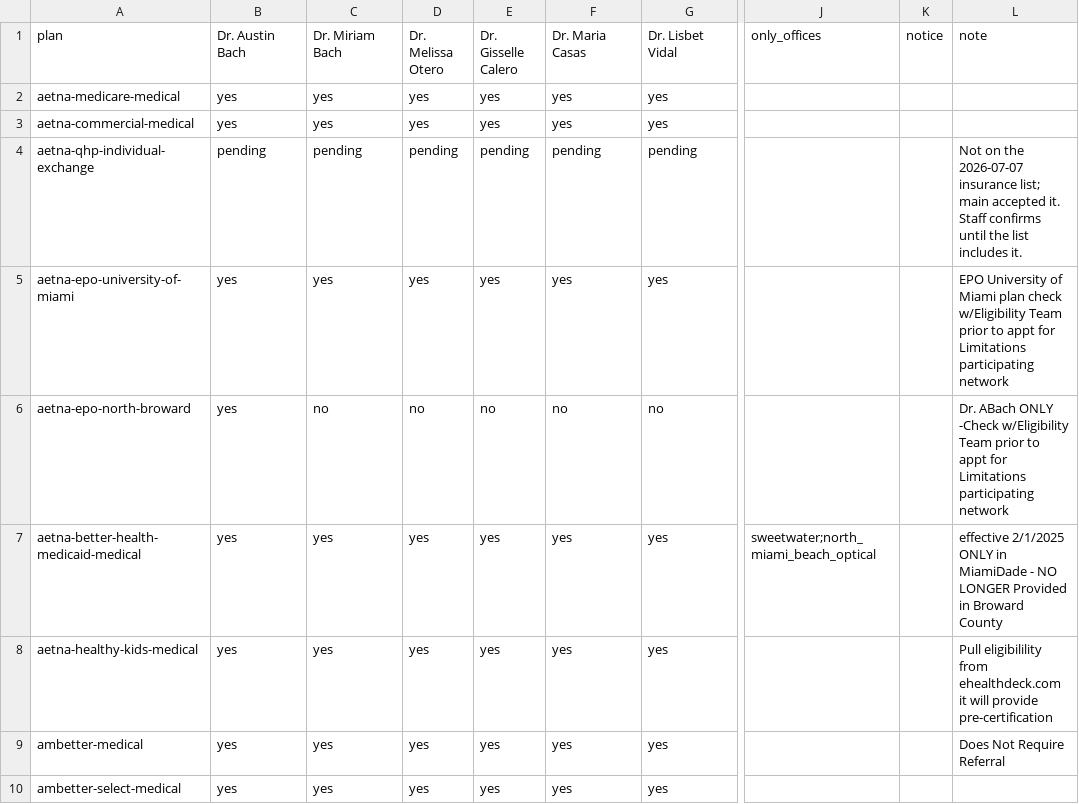
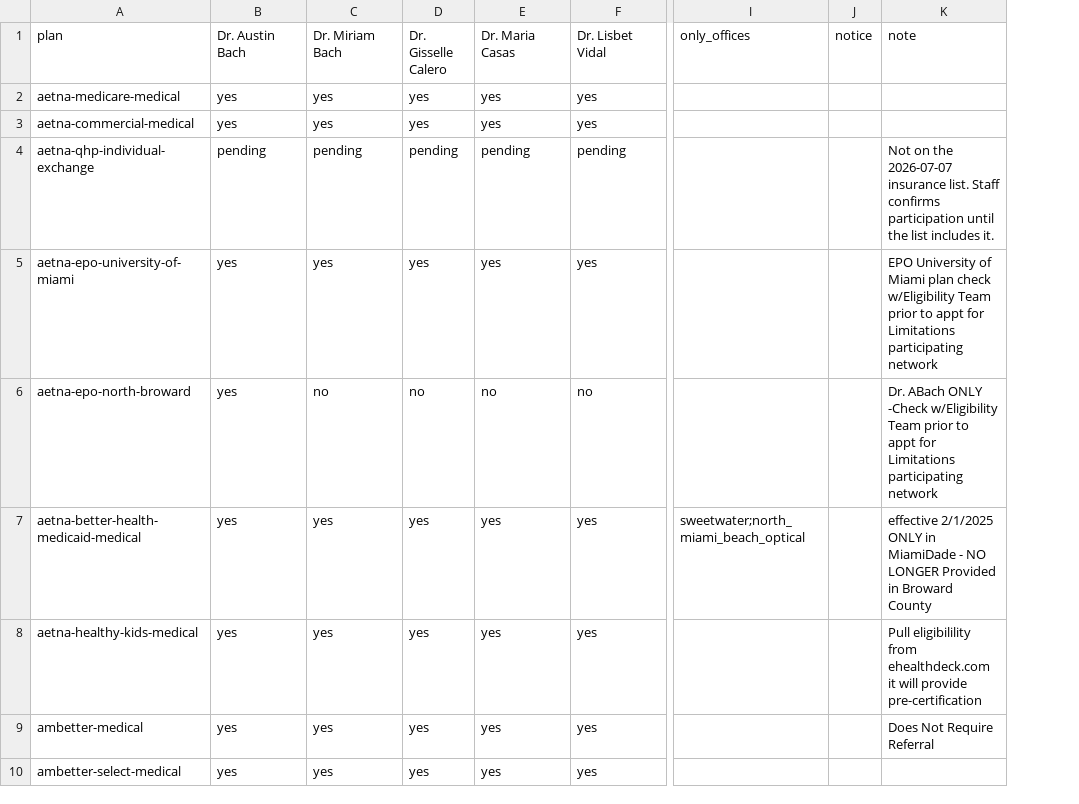
Before and after one commit to Data-Buddies-Solutions/amd_middleware, a CSV file: internal/insurance/data/south_florida/doctors.csv, drawn as a sheet; only a part is shown, gaps mark what is left out; removed rows and columns are numbered as before the commit, all else as after; the diff covers the shown part only; the diff names each change by its address in the sheet, - before the commit and + after, or states it on an @@ line.

```diff
--- a/internal/insurance/data/south_florida/doctors.csv
+++ b/internal/insurance/data/south_florida/doctors.csv
-column D (Dr. Melissa Otero), rows 2-10: yes | yes | pending | yes | no | yes | yes | yes | yes
-K4 (note): …2026-07-07 insurance list; main accepted it. Staff confirms until the…
+K4 (note): …2026-07-07 insurance list. Staff confirms participation until the…
```
Also changed, not shown: 1 added row and 7 edited cells elsewhere in this file, internal/insurance/data/south_florida/plans.csv, internal/insurance/data/spring_hill_crystal_river/plans.csv, 14 other files.
